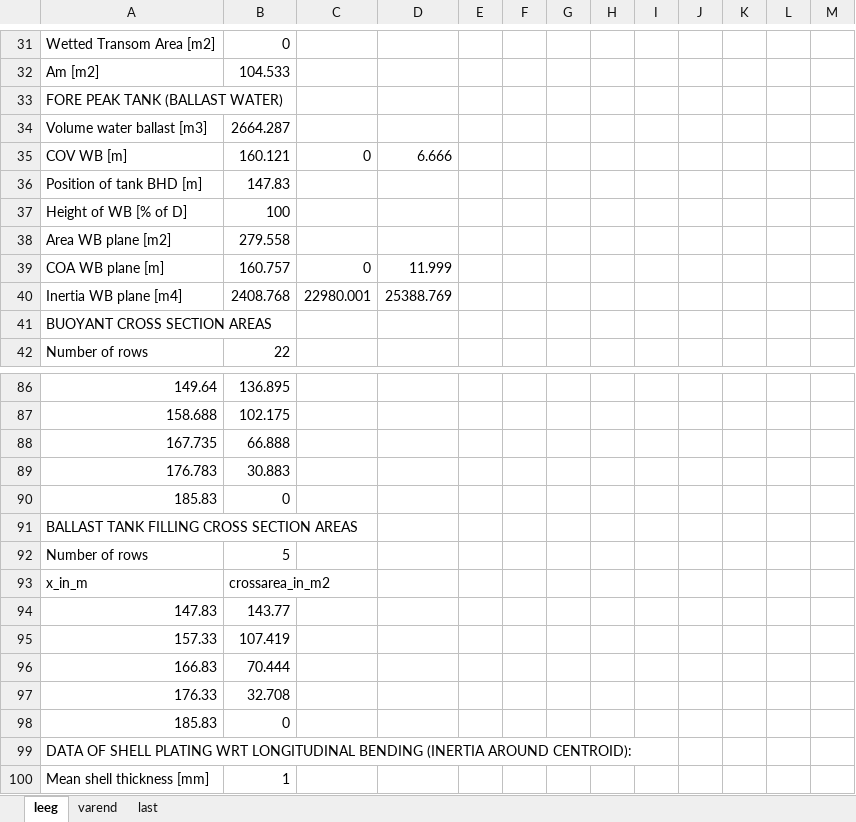
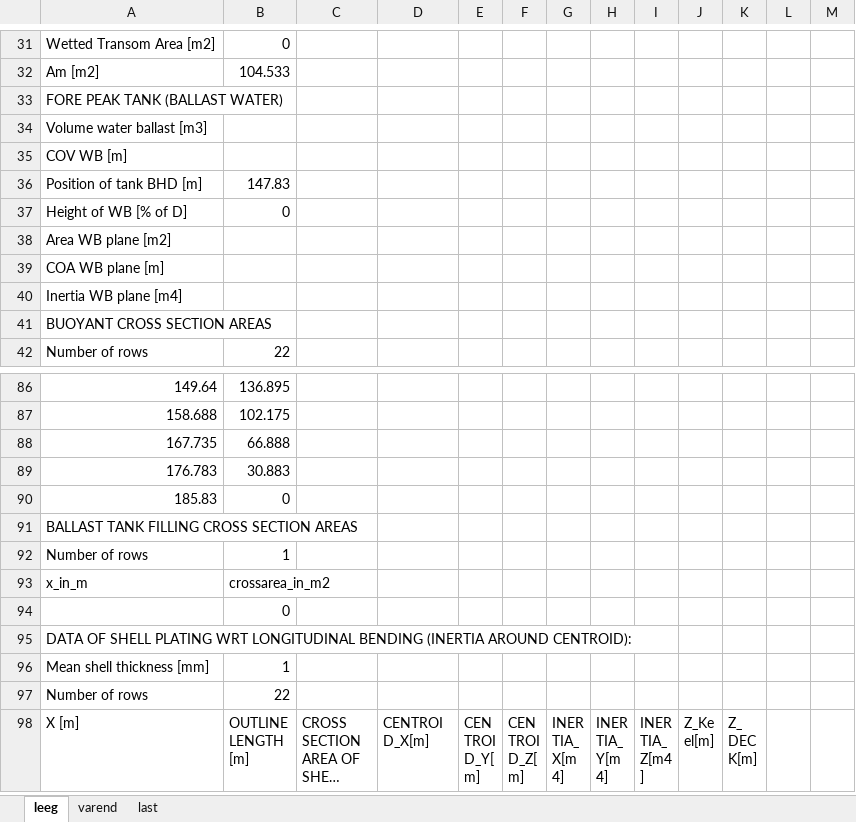
Before and after one commit to tomoldenbeuving/IP-26, an Excel workbook: chonker/chonker.xlsx, sheet leeg, drawn as a sheet; only a part is shown, gaps mark what is left out; the shorter side is filled out with more unchanged rows; long unchanged cells end in …; values as stored, in another font and other column widths than the file's, no borders; removed rows and columns are numbered as before the commit, all else as after; the diff names each change by its address in the sheet, - before the commit and + after, or states it on an @@ line.

```diff
--- a/chonker/chonker.xlsx (sheet leeg)
+++ b/chonker/chonker.xlsx (sheet leeg)
-B34: 2664.287
+B34: (empty)
-row 35: COV WB [m] | 160.121 | 0 | 6.666
+row 35: COV WB [m]
-B37: 100
+B37: 0
-B38: 279.558
+B38: (empty)
-row 39: COA WB plane [m] | 160.757 | 0 | 11.999
-row 40: Inertia WB plane [m4] | 2408.768 | 22980.001 | 25388.769
+row 39: COA WB plane [m]
+row 40: Inertia WB plane [m4]
-B92: 5
+B92: 1
-row 94: 147.83 | 143.77
-row 95: 157.33 | 107.419
-row 96: 166.83 | 70.444
-row 97: 176.33 | 32.708
-A94: 185.83
+A94: (empty)
```
Also changed, not shown: sheet last, 2 other files.
